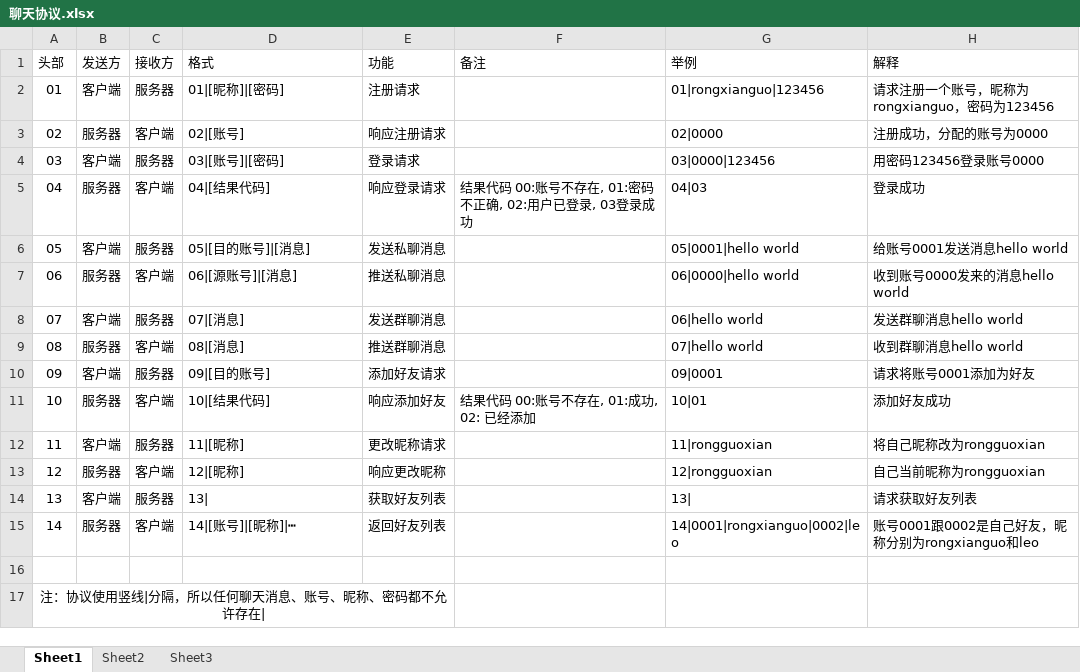
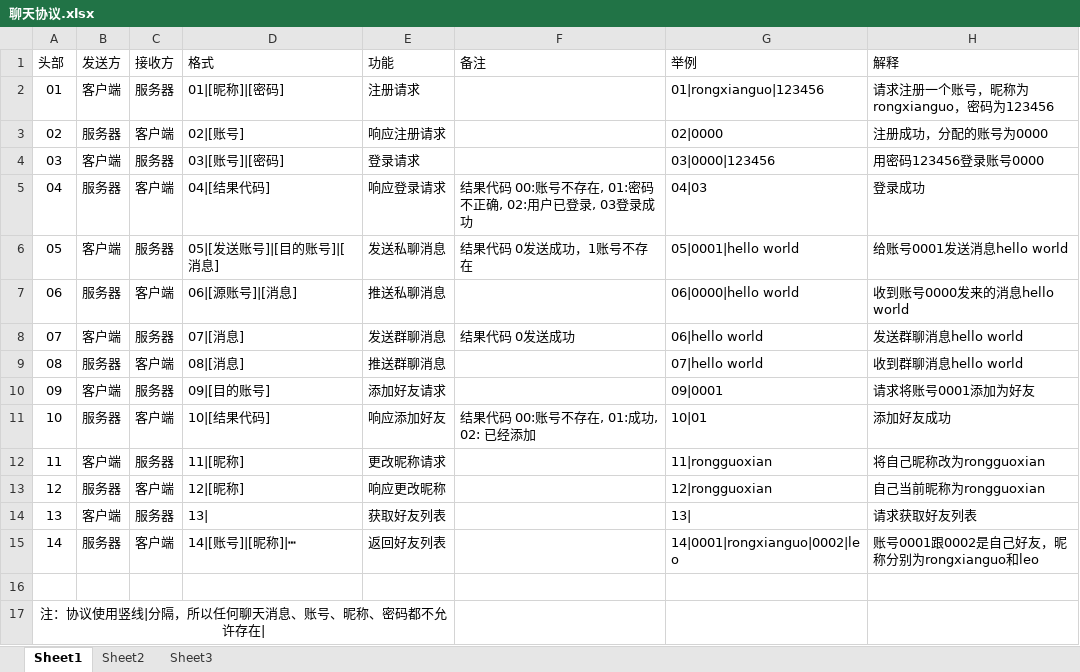
Before and after one commit to dayuliu/netchathomework, an Excel workbook: 聊天协议.xlsx, sheet Sheet1, drawn as a sheet; values as stored, in another font and other column widths than the file's, no borders; the diff names each change by its address in the sheet, - before the commit and + after, or states it on an @@ line.

```diff
--- a/聊天协议.xlsx (sheet Sheet1)
+++ b/聊天协议.xlsx (sheet Sheet1)
-D6 (格式): 05|[目的账号]|[消息]
+D6 (格式): 05|[发送账号]|[目的账号]|[消息]
-F6 (备注): (empty)
+F6 (备注): 结果代码 0发送成功，1账号不存在
-F8 (备注): (empty)
+F8 (备注): 结果代码 0发送成功
```
Also changed, not shown: 6 other files.
